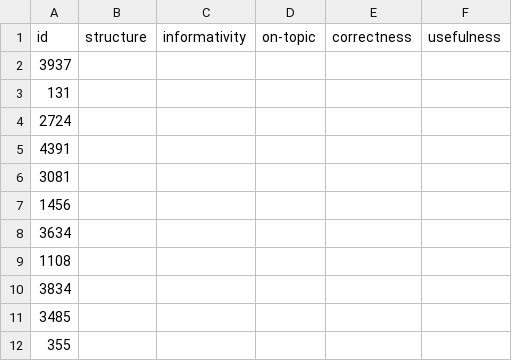
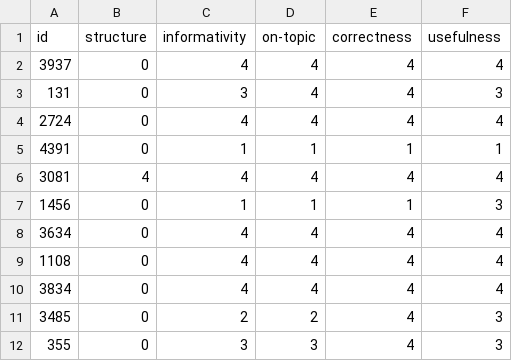
Before and after one commit to RL4LMT/Breaking-down-Helpfulness, a CSV file: annotation/llama13bchat_responses_databricks-dolly-30_giuliop.csv, drawn as a sheet; only a part is shown; the diff covers the shown part only.

Commit message:
annotations

```diff
--- a/annotation/llama13bchat_responses_databricks-dolly-30_giuliop.csv
+++ b/annotation/llama13bchat_responses_databricks-dolly-30_giuliop.csv
@@ -1,12 +1,12 @@
 id,structure,informativity,on-topic,correctness,usefulness
-3937,,,,,
-131,,,,,
-2724,,,,,
-4391,,,,,
-3081,,,,,
-1456,,,,,
-3634,,,,,
-1108,,,,,
-3834,,,,,
-3485,,,,,
-355,,,,,
+3937,0,4,4,4,4
+131,0,3,4,4,3
+2724,0,4,4,4,4
+4391,0,1,1,1,1
+3081,4,4,4,4,4
+1456,0,1,1,1,3
+3634,0,4,4,4,4
+1108,0,4,4,4,4
+3834,0,4,4,4,4
+3485,0,2,2,4,3
+355,0,3,3,4,3
```
Also changed, not shown: 95 edited cells elsewhere in this file.
